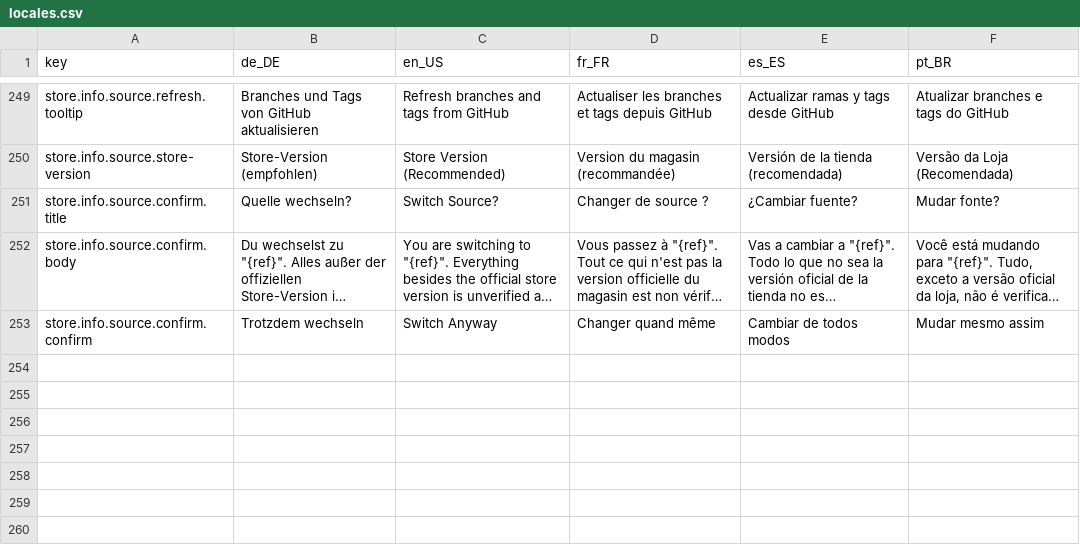
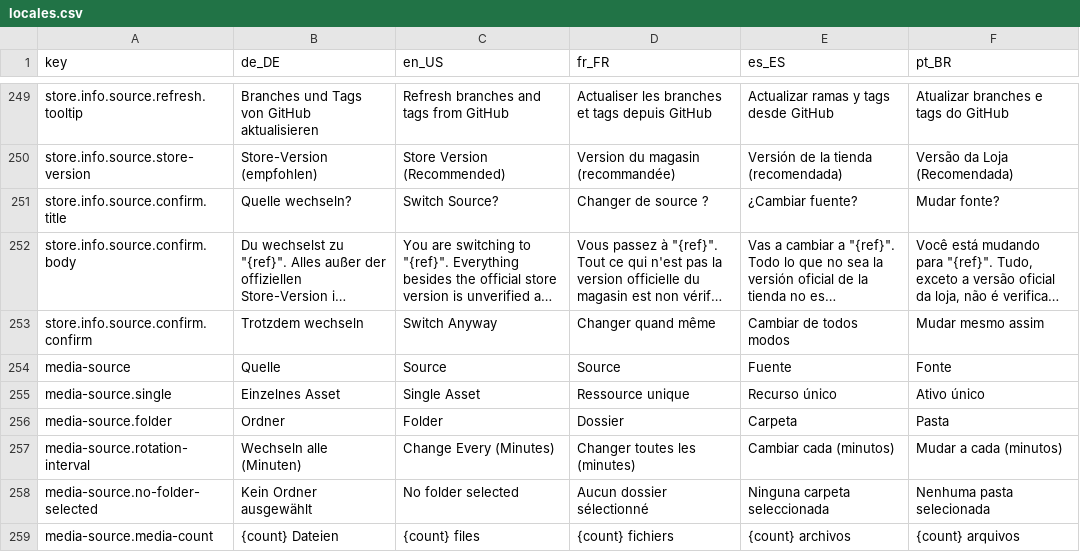
Before and after one commit to StreamController/StreamController, a CSV file: locales/locales.csv, drawn as a sheet; only a part is shown, gaps mark what is left out; long unchanged cells end in …; the diff names each change by its address in the sheet, - before the commit and + after, or states it on an @@ line.

```diff
--- a/locales/locales.csv
+++ b/locales/locales.csv
+row 254: media-source | Quelle | Source | Source | Fuente | Fonte
+row 255: media-source.single | Einzelnes Asset | Single Asset | Ressource unique | Recurso único | Ativo único
+row 256: media-source.folder | Ordner | Folder | Dossier | Carpeta | Pasta
+row 257: media-source.rotation-interval | Wechseln alle (Minuten) | Change Every (Minutes) | Changer toutes les (minutes) | Cambiar cada (minutos) | Mudar a cada (minutos)
+row 258: media-source.no-folder-selected | Kein Ordner ausgewählt | No folder selected | Aucun dossier sélectionné | Ninguna carpeta seleccionada | Nenhuma pasta selecionada
+row 259: media-source.media-count | {count} Dateien | {count} files | {count} fichiers | {count} archivos | {count} arquivos
```
Also changed, not shown: 9 other files.
